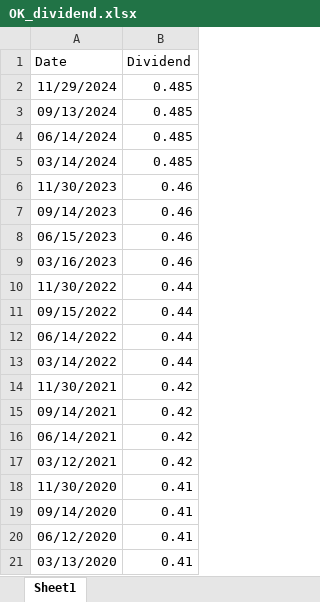
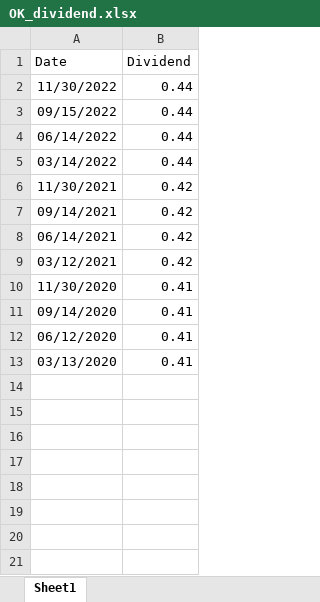
Before and after one commit to CYXNBNBNB/AD685-Quantitative-Methods-for-Finance, an Excel workbook: OK_dividend.xlsx, sheet Sheet1, drawn as a sheet; values as stored, in another font and other column widths than the file's, no borders; the diff names each change by its address in the sheet, - before the commit and + after, or states it on an @@ line.

```diff
--- a/OK_dividend.xlsx (sheet Sheet1)
+++ b/OK_dividend.xlsx (sheet Sheet1)
-row 2: 11/29/2024 | 0.485
-row 3: 09/13/2024 | 0.485
-row 4: 06/14/2024 | 0.485
-row 5: 03/14/2024 | 0.485
-row 6: 11/30/2023 | 0.46
-row 7: 09/14/2023 | 0.46
-row 8: 06/15/2023 | 0.46
-row 9: 03/16/2023 | 0.46
```
Also changed, not shown: OK.xlsx, SP500.xlsx.
